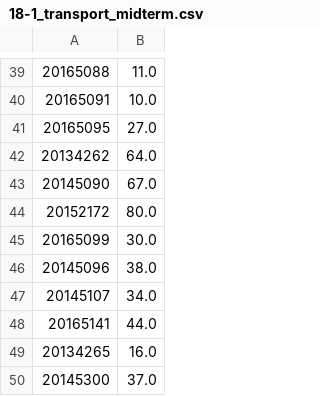
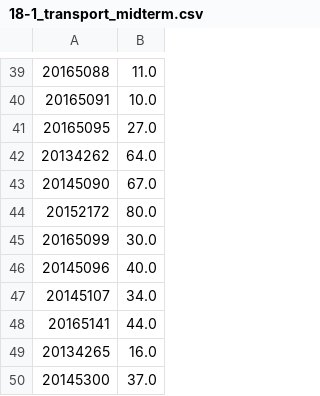
Before and after one commit to youngung/jekyll-now, a CSV file: dat/18-1_transport_midterm.csv, drawn as a sheet; only a part is shown, gaps mark what is left out.

Commit message:
Fixed a score

```diff
--- a/dat/18-1_transport_midterm.csv
+++ b/dat/18-1_transport_midterm.csv
@@ -45,3 +45,3 @@
  20165099,  30.0
- 20145096,  38.0
+ 20145096,  40.0
  20145107,  34.0
```
